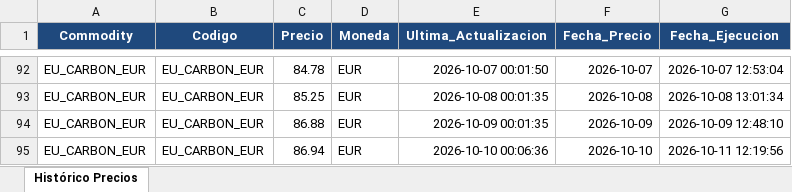
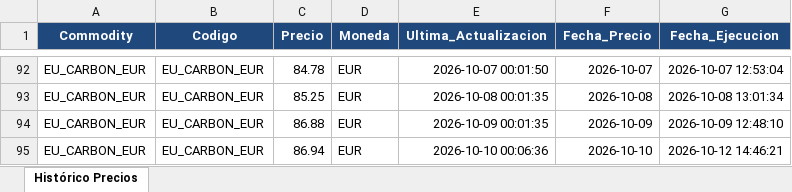
Before and after one commit to javiglejun/OilPrice, an Excel workbook: Historico_EUAs_Price.xlsx, sheet Histórico Precios, drawn as a sheet; only a part is shown, gaps mark what is left out; values as stored, in another font and other column widths than the file's, no borders; the diff names each change by its address in the sheet, - before the commit and + after, or states it on an @@ line.

```diff
--- a/Historico_EUAs_Price.xlsx (sheet Histórico Precios)
+++ b/Historico_EUAs_Price.xlsx (sheet Histórico Precios)
-G95 (Fecha_Ejecucion): 2026-10-11 12:19:56
+G95 (Fecha_Ejecucion): 2026-10-12 14:46:21
```
